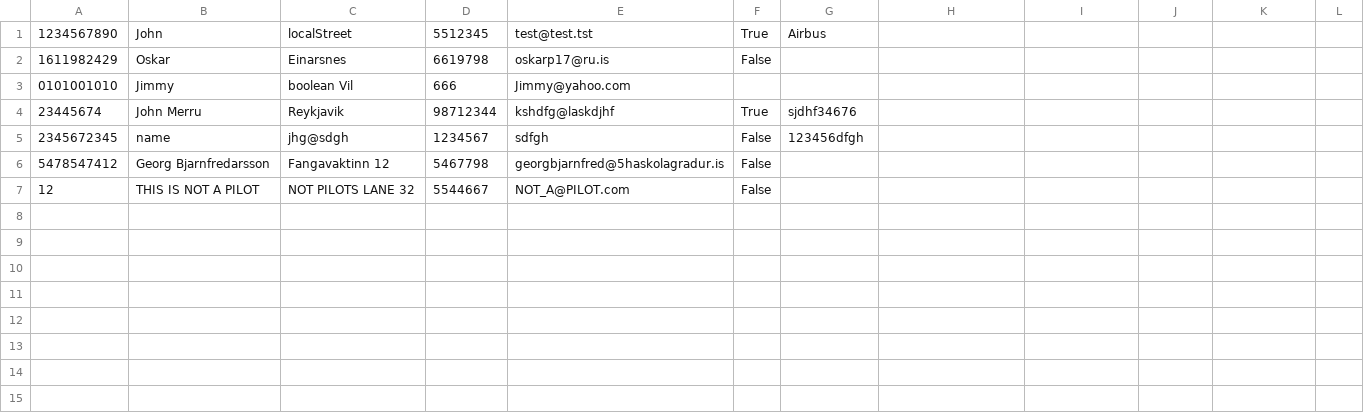
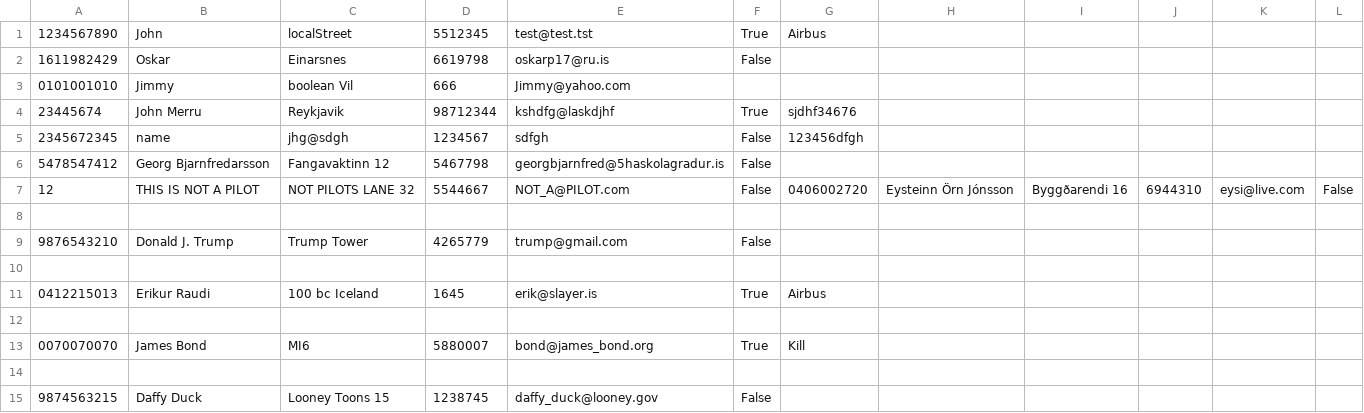
Before and after one commit to eysta00/Group53, a CSV file: Data/EmployeeData.csv, drawn as a sheet; the diff names each change by its address in the sheet, - before the commit and + after, or states it on an @@ line.

Commit message:
registered more employees

```diff
--- a/Data/EmployeeData.csv
+++ b/Data/EmployeeData.csv
-G7: (empty)
+G7: 0406002720
-H7: (empty)
+H7: Eysteinn Örn Jónsson
-I7: (empty)
+I7: Byggðarendi 16
-J7: (empty)
+J7: 6944310
-K7: (empty)
+K7: eysi@live.com
-L7: (empty)
+L7: False
+row 8: (empty)
+row 9: 9876543210 | Donald J. Trump | Trump Tower | 4265779 | trump@gmail.com | False
+row 10: (empty)
+row 11: 0412215013 | Erikur Raudi | 100 bc Iceland | 1645 | erik@slayer.is | True | Airbus
+row 12: (empty)
+row 13: 0070070070 | James Bond | MI6 | 5880007 | bond@james_bond.org | True | Kill
+row 14: (empty)
+row 15: 9874563215 | Daffy Duck | Looney Toons 15 | 1238745 | daffy_duck@looney.gov | False
```
